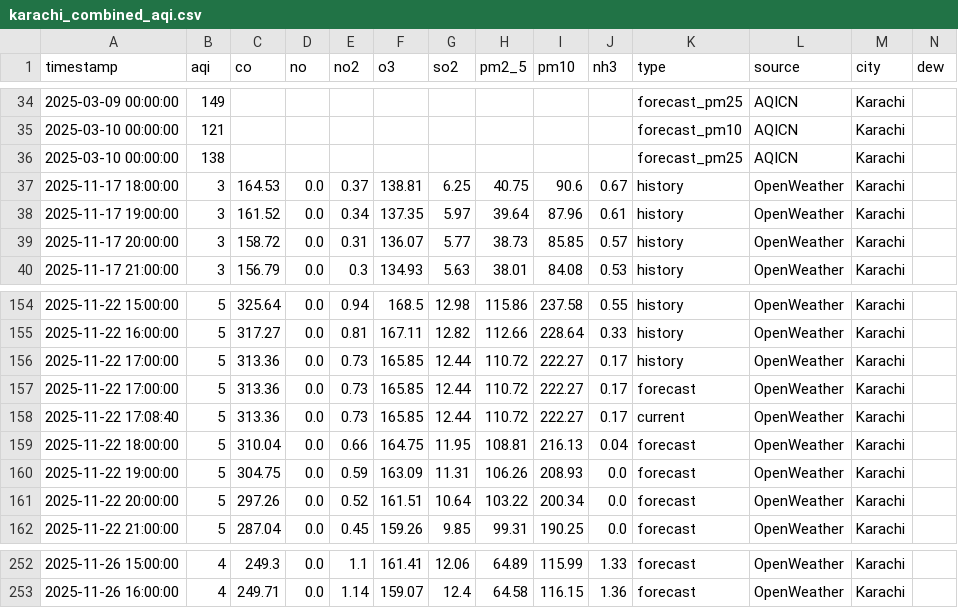
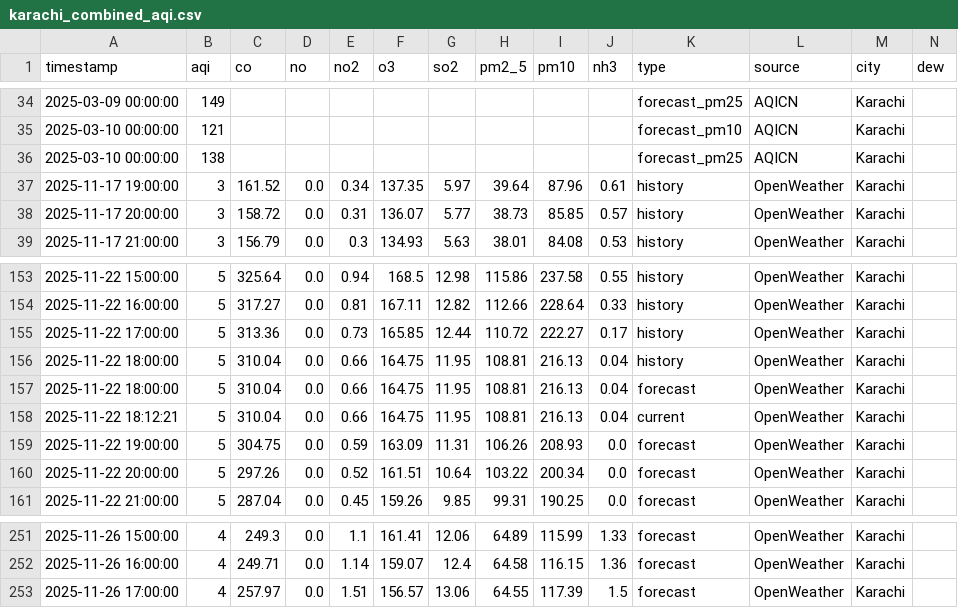
Before and after one commit to Javeria-Motiwala/AQI, a CSV file: data/karachi_combined_aqi.csv, drawn as a sheet; only a part is shown, gaps mark what is left out; removed rows and columns are numbered as before the commit, all else as after; rows hold the shown columns only; the diff names each change by its address in the sheet, - before the commit and + after, or states it on an @@ line.

```diff
--- a/data/karachi_combined_aqi.csv
+++ b/data/karachi_combined_aqi.csv
-row 37: 2025-11-17 18:00:00 | 3 | 164.53 | 0.0 | 0.37 | 138.81 | 6.25 | 40.75 | 90.6 | 0.67 | history | OpenWeather | Karachi
-row 157: 2025-11-22 17:00:00 | 5 | 313.36 | 0.0 | 0.73 | 165.85 | 12.44 | 110.72 | 222.27 | 0.17 | forecast | OpenWeather | Karachi
-row 158: 2025-11-22 17:08:40 | 5 | 313.36 | 0.0 | 0.73 | 165.85 | 12.44 | 110.72 | 222.27 | 0.17 | current | OpenWeather | Karachi
+row 156: 2025-11-22 18:00:00 | 5 | 310.04 | 0.0 | 0.66 | 164.75 | 11.95 | 108.81 | 216.13 | 0.04 | history | OpenWeather | Karachi
+row 158: 2025-11-22 18:12:21 | 5 | 310.04 | 0.0 | 0.66 | 164.75 | 11.95 | 108.81 | 216.13 | 0.04 | current | OpenWeather | Karachi
+row 253: 2025-11-26 17:00:00 | 4 | 257.97 | 0.0 | 1.51 | 156.57 | 13.06 | 64.55 | 117.39 | 1.5 | forecast | OpenWeather | Karachi
```
Also changed, not shown: data/islamabad_combined_aqi.csv, data/lahore_combined_aqi.csv, 1 other file.
